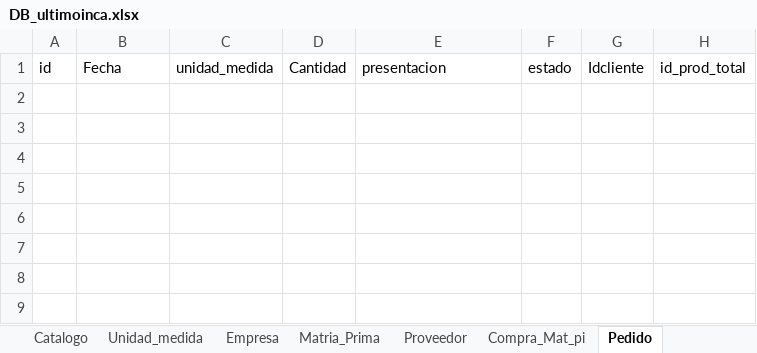
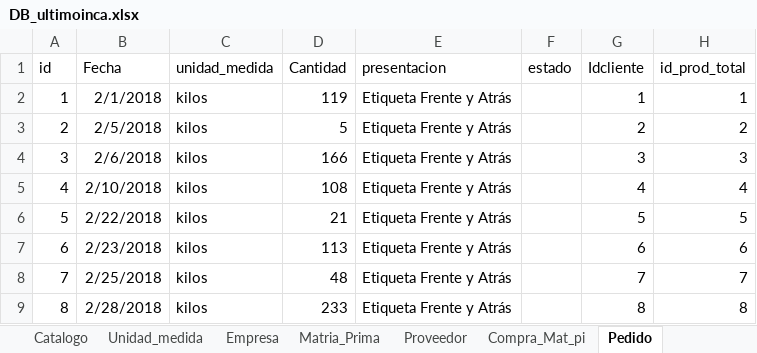
Before and after one commit to Danilo1945/Proyecto_Vino, an Excel workbook: DB_ultimoinca.xlsx, sheet Pedido, drawn as a sheet; values as stored, in another font and other column widths than the file's, no borders; table styles not drawn; the diff names each change by its address in the sheet, - before the commit and + after, or states it on an @@ line.

```diff
--- a/DB_ultimoinca.xlsx (sheet Pedido)
+++ b/DB_ultimoinca.xlsx (sheet Pedido)
+row 2: 1 | 2/1/2018 | kilos | 119 | Etiqueta Frente y Atrás |  | 1 | 1
+row 3: 2 | 2/5/2018 | kilos | 5 | Etiqueta Frente y Atrás |  | 2 | 2
+row 4: 3 | 2/6/2018 | kilos | 166 | Etiqueta Frente y Atrás |  | 3 | 3
+row 5: 4 | 2/10/2018 | kilos | 108 | Etiqueta Frente y Atrás |  | 4 | 4
+row 6: 5 | 2/22/2018 | kilos | 21 | Etiqueta Frente y Atrás |  | 5 | 5
+row 7: 6 | 2/23/2018 | kilos | 113 | Etiqueta Frente y Atrás |  | 6 | 6
+row 8: 7 | 2/25/2018 | kilos | 48 | Etiqueta Frente y Atrás |  | 7 | 7
+row 9: 8 | 2/28/2018 | kilos | 233 | Etiqueta Frente y Atrás |  | 8 | 8
```
Also changed, not shown: sheet Compra_venta, 2 other files.
